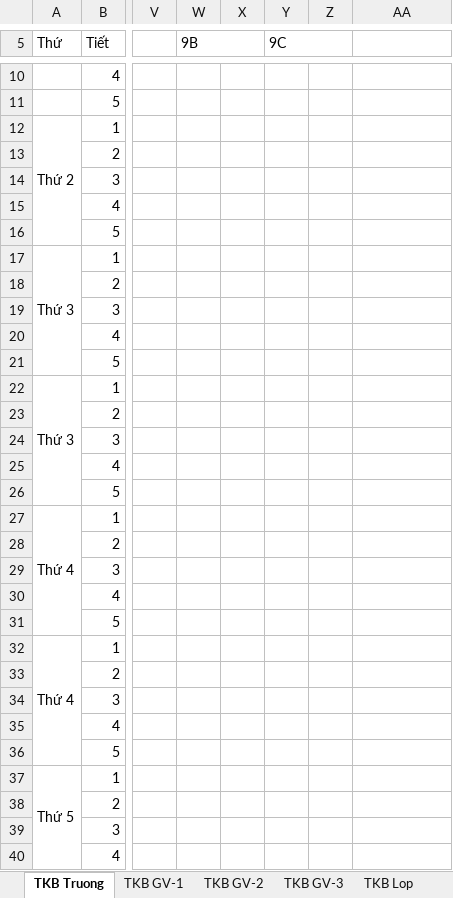
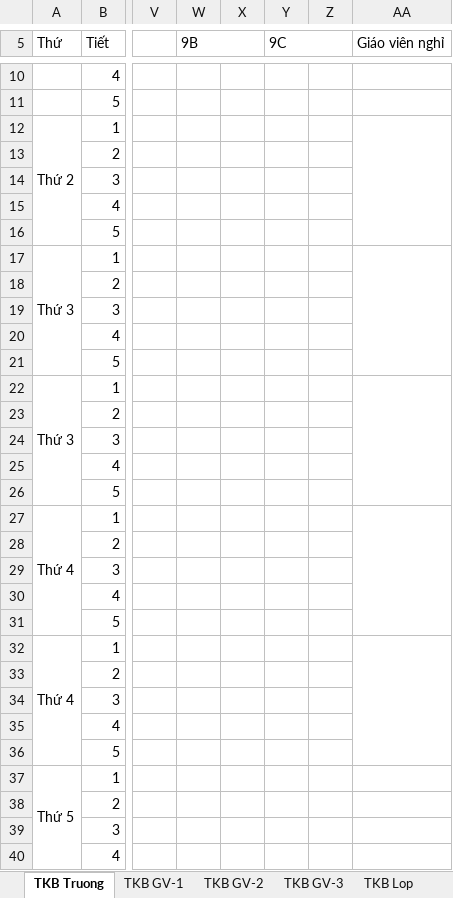
Before and after one commit to Kirito223/tkb, an Excel workbook: public/export/thoikhoabieu.xlsx, sheet TKB Truong, drawn as a sheet; only a part is shown, gaps mark what is left out; values as stored, in another font and other column widths than the file's, no cell formats; the diff covers the shown part only; the diff names each change by its address in the sheet, - before the commit and + after, or states it on an @@ line.

Commit message:
xong xuat thoi khoa bieu truong

```diff
--- a/public/export/thoikhoabieu.xlsx (sheet TKB Truong)
+++ b/public/export/thoikhoabieu.xlsx (sheet TKB Truong)
-AA5: (empty)
+AA5: Giáo viên nghỉ
+AA5:AA6 merged
+AA12:AA16 merged
+AA17:AA21 merged
+AA22:AA26 merged
+AA27:AA31 merged
+AA32:AA36 merged
```
Also changed, not shown: 8 added rows, 3 removed rows, 1 edited cell and merged cells elsewhere in this sheet, cell formats, 6 other files.
